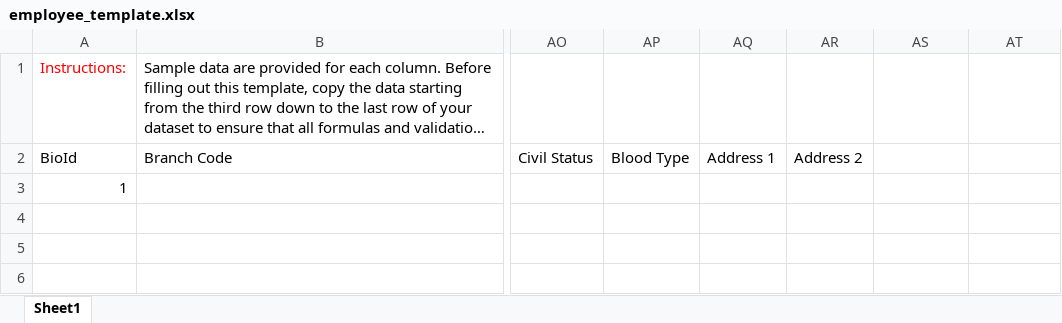
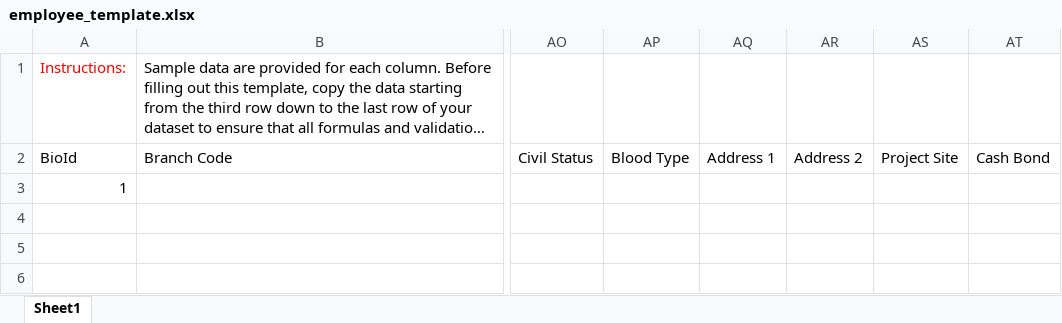
Before and after one commit to buzlinkBase/hrms-api, an Excel workbook: hrms-api/wwwroot/Templates/employee_template.xlsx, sheet Sheet1, drawn as a sheet; only a part is shown, gaps mark what is left out; long unchanged cells end in …; values as stored, in another font and other column widths than the file's, no borders; the diff names each change by its address in the sheet, - before the commit and + after, or states it on an @@ line.

```diff
--- a/hrms-api/wwwroot/Templates/employee_template.xlsx (sheet Sheet1)
+++ b/hrms-api/wwwroot/Templates/employee_template.xlsx (sheet Sheet1)
-AS2: (empty)
+AS2: Project Site
-AT2: (empty)
+AT2: Cash Bond
```
Also changed, not shown: 35 other files.
